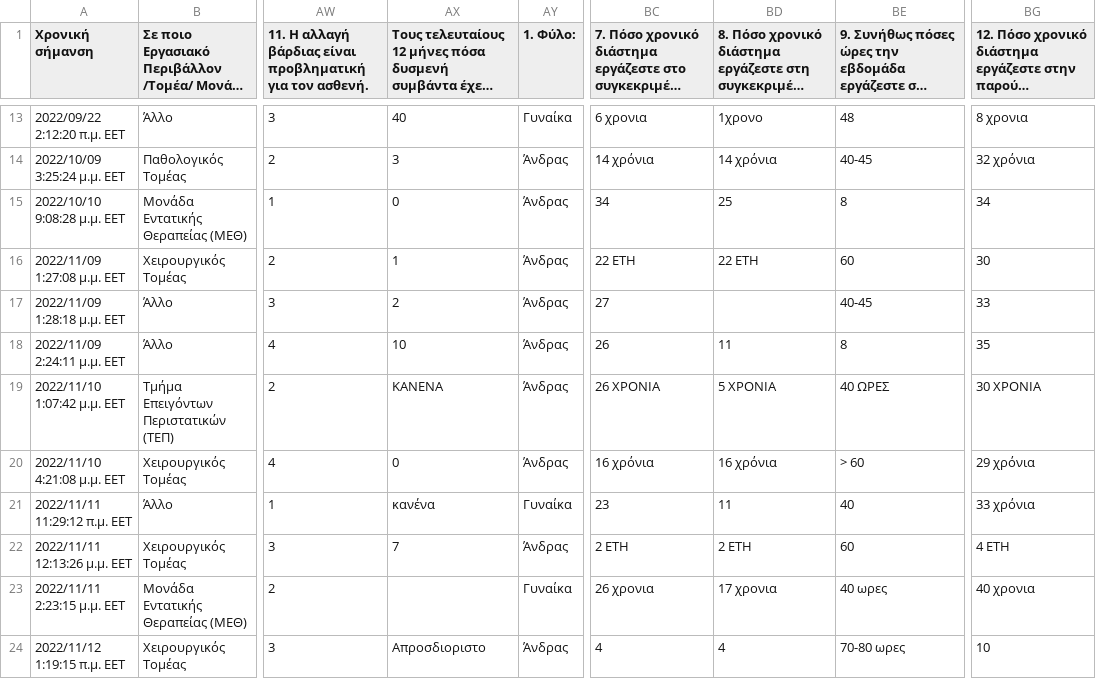
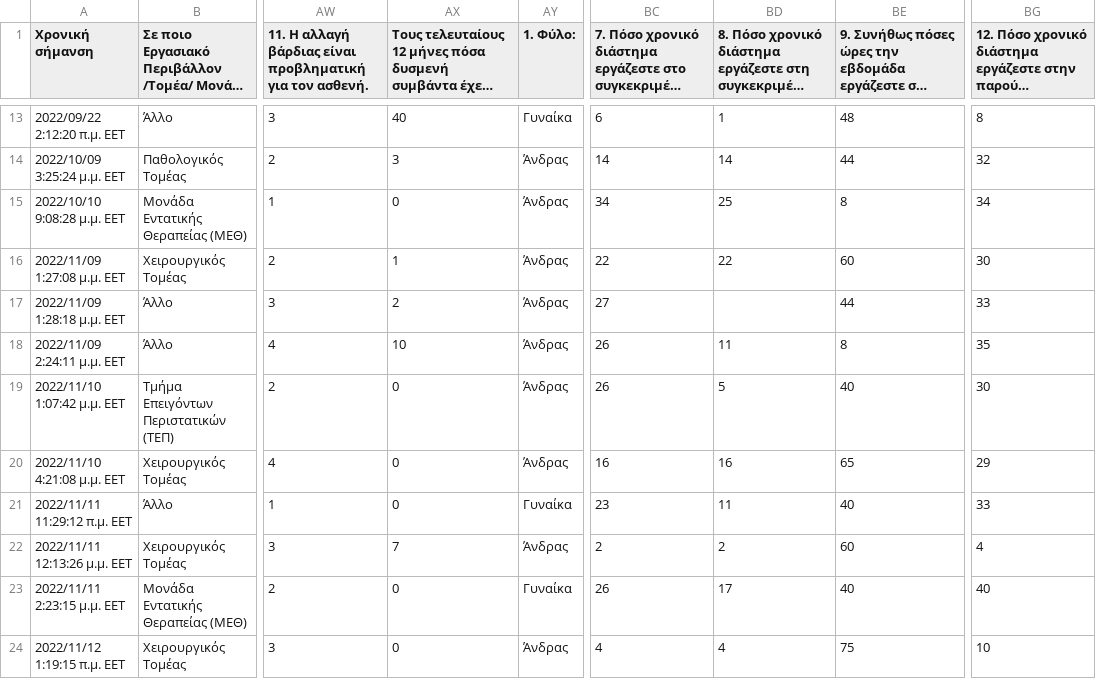
Before and after one commit to stathis99/Statistical-Analysis-for-Patient-Safety, a CSV file: Staff Analysis/Data/Thriasio.csv, drawn as a sheet; only a part is shown, gaps mark what is left out; long unchanged cells end in …; the diff covers the shown part only; the diff names each change by its address in the sheet, - before the commit and + after, or states it on an @@ line.

```diff
--- a/Staff Analysis/Data/Thriasio.csv
+++ b/Staff Analysis/Data/Thriasio.csv
-BC13: 6 χρονια
+BC13: 6
-BD13: 1χρονο
+BD13: 1
-BG13: 8 χρονια
+BG13: 8
-BC14: 14 χρόνια
+BC14: 14
-BD14: 14 χρόνια
+BD14: 14
-BE14: 40-45
+BE14: 44
-BG14: 32 χρόνια
+BG14: 32
-BC16: 22 ΕΤΗ
+BC16: 22
-BD16: 22 ΕΤΗ
+BD16: 22
-BE17: 40-45
+BE17: 44
-AX19: KANENA
+AX19: 0
-BC19: 26 ΧΡΟΝΙΑ
+BC19: 26
-BD19: 5 ΧΡΟΝΙΑ
+BD19: 5
-BE19: 40 ΩΡΕΣ
+BE19: 40
-BG19: 30 ΧΡΟΝΙΑ
+BG19: 30
-BC20: 16 χρόνια
+BC20: 16
-BD20: 16 χρόνια
+BD20: 16
-BE20: > 60
+BE20: 65
-BG20: 29 χρόνια
+BG20: 29
-AX21: κανένα
+AX21: 0
-BG21: 33 χρόνια
+BG21: 33
-BC22: 2 ΕΤΗ
+BC22: 2
-BD22: 2 ΕΤΗ
+BD22: 2
-BG22: 4 ΕΤΗ
+BG22: 4
-AX23: (empty)
+AX23: 0
-BC23: 26 χρονια
+BC23: 26
-BD23: 17 χρονια
+BD23: 17
-BE23: 40 ωρες
+BE23: 40
-BG23: 40 χρονια
+BG23: 40
-AX24: Απροσδιοριστο
+AX24: 0
-BE24: 70-80 ωρες
+BE24: 75
```
Also changed, not shown: 55 edited cells elsewhere in this file, Patient Analysis/patient.csv, Staff Analysis/Data/Mpenakio.csv, 8 other files.
